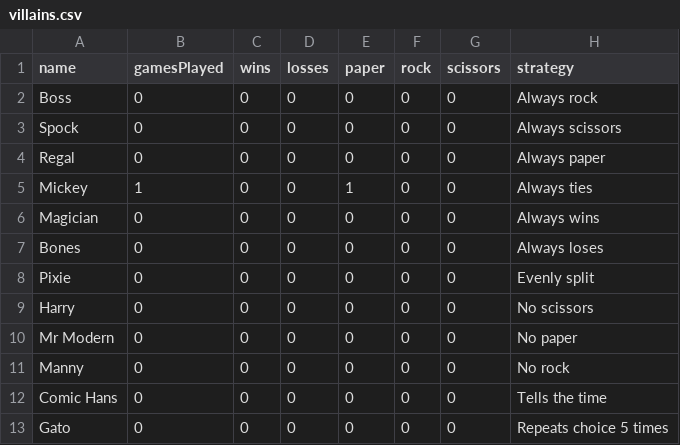
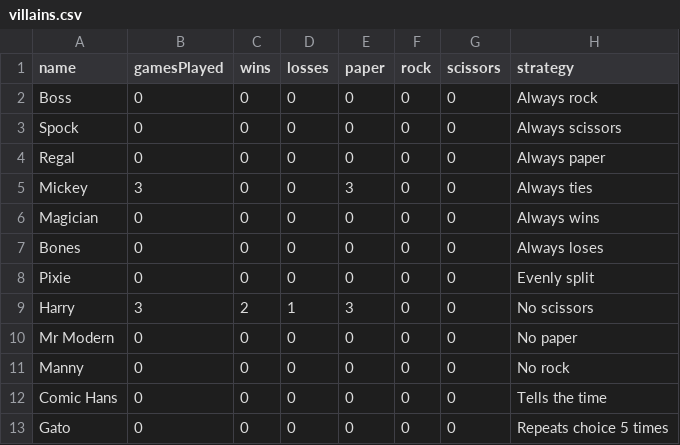
Before and after one commit to rifatislam19/prs-showdown, a CSV file: data/villains.csv, drawn as a sheet.

```diff
--- a/data/villains.csv
+++ b/data/villains.csv
@@ -4,3 +4,3 @@ Spock,0,0,0,0,0,0,Always scissors
 Regal,0,0,0,0,0,0,Always paper
-Mickey,1,0,0,1,0,0,Always ties
+Mickey,3,0,0,3,0,0,Always ties
 Magician,0,0,0,0,0,0,Always wins
@@ -8,3 +8,3 @@ Bones,0,0,0,0,0,0,Always loses
 Pixie,0,0,0,0,0,0,Evenly split
-Harry,0,0,0,0,0,0,No scissors
+Harry,3,2,1,3,0,0,No scissors
 Mr Modern,0,0,0,0,0,0,No paper
```
Also changed, not shown: data/users.csv, 38 other files.
